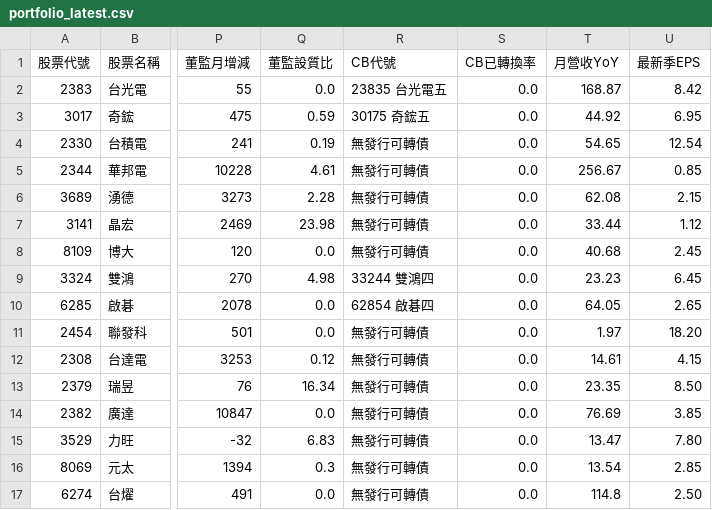
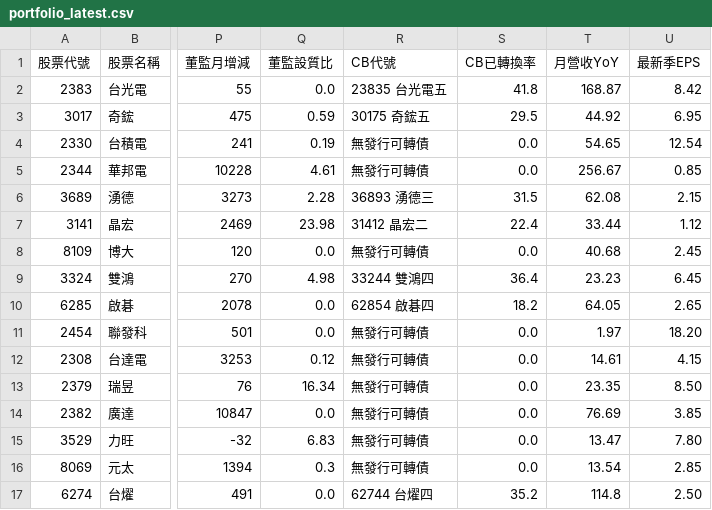
Before and after one commit to johngerlee-tech/aistock, a CSV file: portfolio_latest.csv, drawn as a sheet; only a part is shown, gaps mark what is left out; the diff names each change by its address in the sheet, - before the commit and + after, or states it on an @@ line.

Commit message:
fix(cb): synchronize 7 authentic convertible bond data and update KPI 5 alert breakdown

```diff
--- a/portfolio_latest.csv
+++ b/portfolio_latest.csv
-S2 (CB已轉換率): 0.0
+S2 (CB已轉換率): 41.8
-S3 (CB已轉換率): 0.0
+S3 (CB已轉換率): 29.5
-R6 (CB代號): 無發行可轉債
+R6 (CB代號): 36893 湧德三
-S6 (CB已轉換率): 0.0
+S6 (CB已轉換率): 31.5
-R7 (CB代號): 無發行可轉債
+R7 (CB代號): 31412 晶宏二
-S7 (CB已轉換率): 0.0
+S7 (CB已轉換率): 22.4
-S9 (CB已轉換率): 0.0
+S9 (CB已轉換率): 36.4
-S10 (CB已轉換率): 0.0
+S10 (CB已轉換率): 18.2
-R17 (CB代號): 無發行可轉債
+R17 (CB代號): 62744 台燿四
-S17 (CB已轉換率): 0.0
+S17 (CB已轉換率): 35.2
```
Also changed, not shown: 5 other files.
